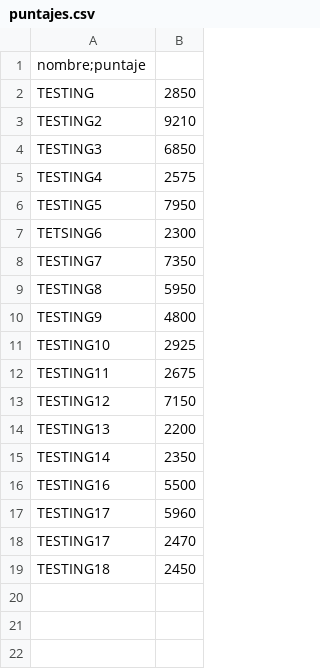
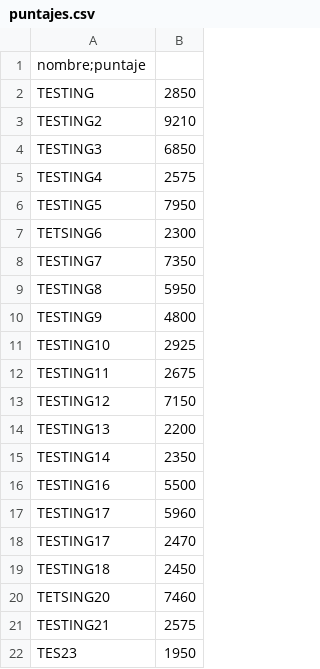
Before and after one commit to nicosk8/TPFinal_Div317_Heck_Nicole, a CSV file: puntajes.csv, drawn as a sheet; the diff names each change by its address in the sheet, - before the commit and + after, or states it on an @@ line.

```diff
--- a/puntajes.csv
+++ b/puntajes.csv
+row 20: TETSING20 | 7460
+row 21: TESTING21 | 2575
+row 22: TES23 | 1950
```
Also changed, not shown: 11 other files.
